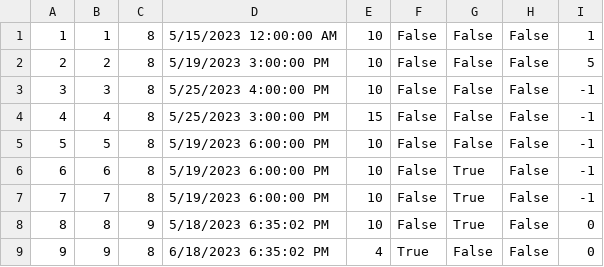
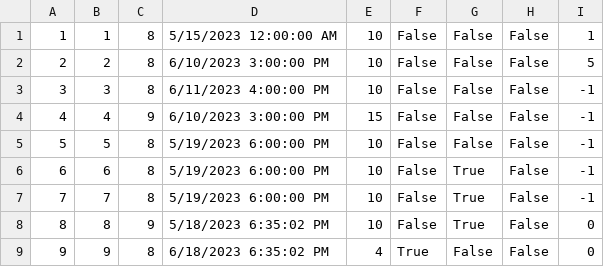
Before and after one commit to MilosMilutinovic01/SIMS-HCI-Project-Group-5-Team-B, a CSV file: SIMS-HCI-Project-Group-5-Team-B/Resources/Data/Appointment.csv, drawn as a sheet.

```diff
--- a/SIMS-HCI-Project-Group-5-Team-B/Resources/Data/Appointment.csv
+++ b/SIMS-HCI-Project-Group-5-Team-B/Resources/Data/Appointment.csv
@@ -1,5 +1,5 @@
 1|1|8|5/15/2023 12:00:00 AM|10|False|False|False|1
-2|2|8|5/19/2023 3:00:00 PM|10|False|False|False|5
-3|3|8|5/25/2023 4:00:00 PM|10|False|False|False|-1
-4|4|8|5/25/2023 3:00:00 PM|15|False|False|False|-1
+2|2|8|6/10/2023 3:00:00 PM|10|False|False|False|5
+3|3|8|6/11/2023 4:00:00 PM|10|False|False|False|-1
+4|4|9|6/10/2023 3:00:00 PM|15|False|False|False|-1
 5|5|8|5/19/2023 6:00:00 PM|10|False|False|False|-1
```
Also changed, not shown: 30 other files.
